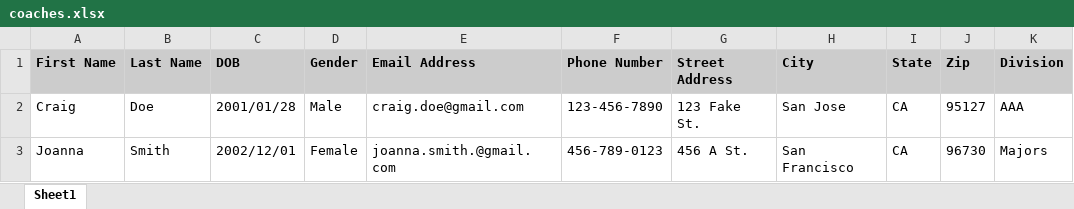
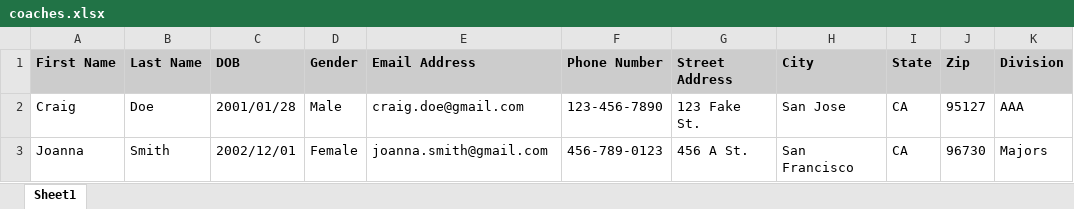
Before and after one commit to PhilipVo/youthdraft, an Excel workbook: src/assets/coaches.xlsx, sheet Sheet1, drawn as a sheet; only a part is shown; values as stored, in another font and other column widths than the file's, no borders; charts and pictures not drawn; the diff names each change by its address in the sheet, - before the commit and + after, or states it on an @@ line.

```diff
--- a/src/assets/coaches.xlsx (sheet Sheet1)
+++ b/src/assets/coaches.xlsx (sheet Sheet1)
-E3 (Email Address): joanna.smith.@gmail.com
+E3 (Email Address): joanna.smith@gmail.com
```
Also changed, not shown: 10 other files.
